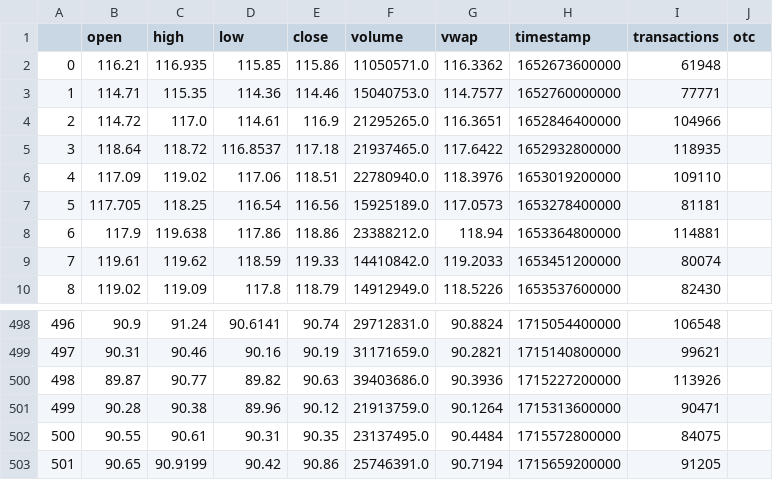
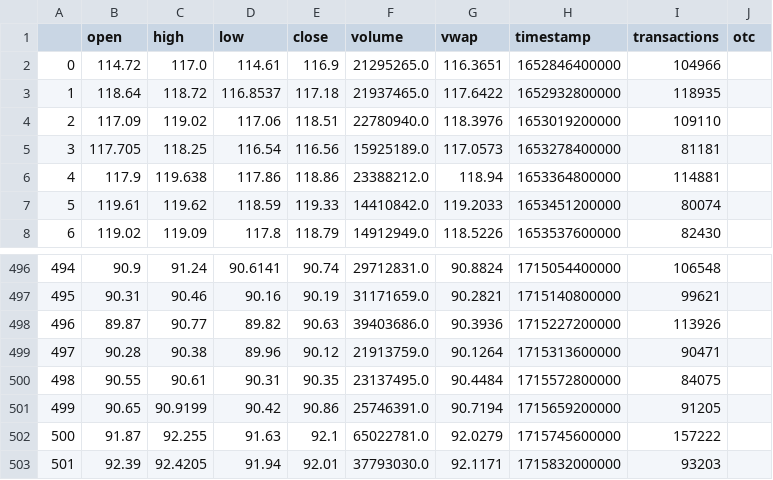
Before and after one commit to q-vo/ema_sma, a CSV file: data/TLT.csv, drawn as a sheet; only a part is shown, gaps mark what is left out; removed rows and columns are numbered as before the commit, all else as after; the diff names each change by its address in the sheet, - before the commit and + after, or states it on an @@ line.

```diff
--- a/data/TLT.csv
+++ b/data/TLT.csv
-row 2: 0 | 116.21 | 116.935 | 115.85 | 115.86 | 11050571.0 | 116.3362 | 1652673600000 | 61948
-row 3: 1 | 114.71 | 115.35 | 114.36 | 114.46 | 15040753.0 | 114.7577 | 1652760000000 | 77771
@@ column A renumbered between rows 2 and 501 @@
+row 502: 500 | 91.87 | 92.255 | 91.63 | 92.1 | 65022781.0 | 92.0279 | 1715745600000 | 157222
+row 503: 501 | 92.39 | 92.4205 | 91.94 | 92.01 | 37793030.0 | 92.1171 | 1715832000000 | 93203
```
Also changed, not shown: data/SVOL.csv, data/XLE.csv, 19 other files.
